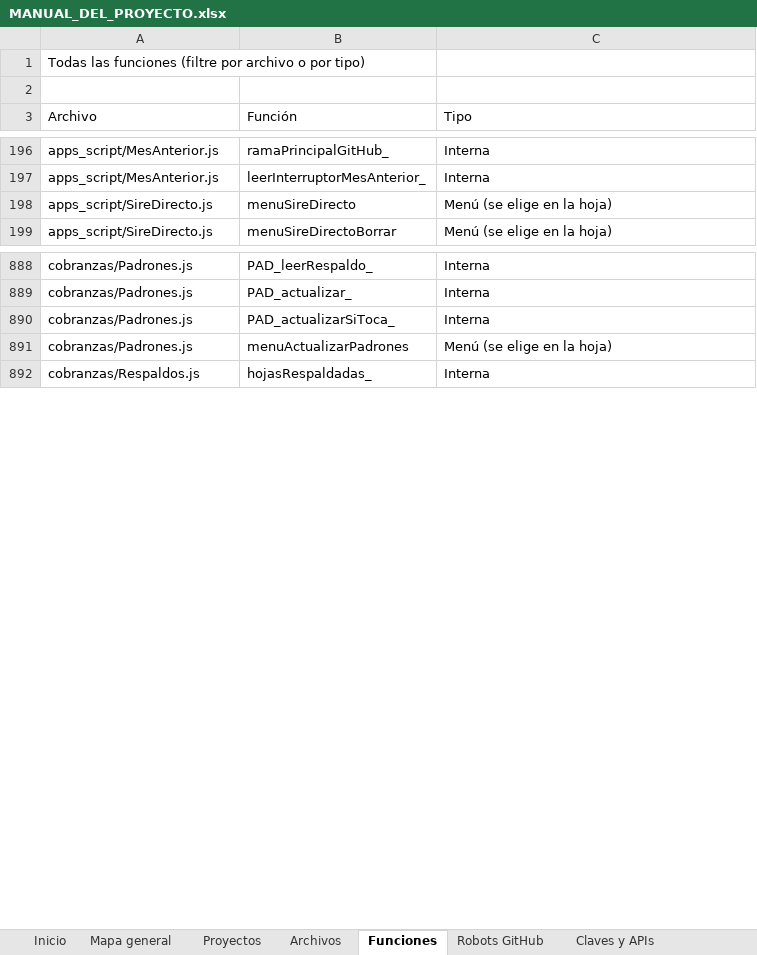
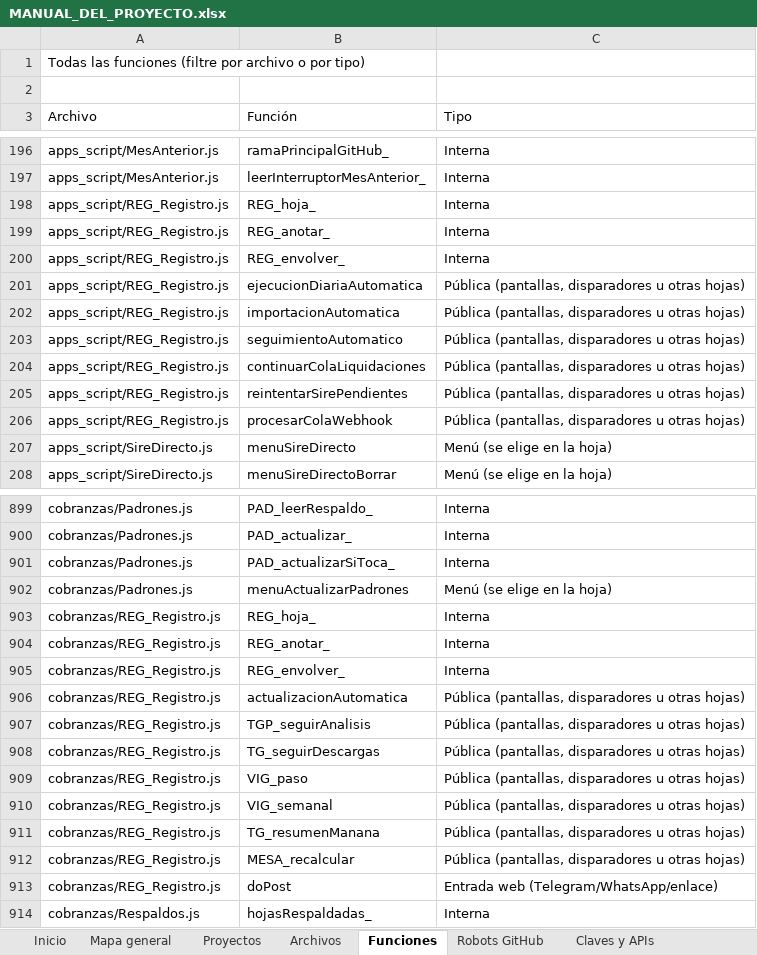
Before and after one commit to Aquivan/Claude, an Excel workbook: docs/MANUAL_DEL_PROYECTO.xlsx, sheet Funciones, drawn as a sheet; only a part is shown, gaps mark what is left out; values as stored, in another font and other column widths than the file's, no cell formats; the diff covers the shown part only; the diff names each change by its address in the sheet, - before the commit and + after, or states it on an @@ line.

```diff
--- a/docs/MANUAL_DEL_PROYECTO.xlsx (sheet Funciones)
+++ b/docs/MANUAL_DEL_PROYECTO.xlsx (sheet Funciones)
+row 198: apps_script/REG_Registro.js | REG_hoja_ | Interna
+row 199: apps_script/REG_Registro.js | REG_anotar_ | Interna
+row 200: apps_script/REG_Registro.js | REG_envolver_ | Interna
+row 201: apps_script/REG_Registro.js | ejecucionDiariaAutomatica | Pública (pantallas, disparadores u otras hojas)
+row 202: apps_script/REG_Registro.js | importacionAutomatica | Pública (pantallas, disparadores u otras hojas)
+row 203: apps_script/REG_Registro.js | seguimientoAutomatico | Pública (pantallas, disparadores u otras hojas)
+row 204: apps_script/REG_Registro.js | continuarColaLiquidaciones | Pública (pantallas, disparadores u otras hojas)
+row 205: apps_script/REG_Registro.js | reintentarSirePendientes | Pública (pantallas, disparadores u otras hojas)
+row 206: apps_script/REG_Registro.js | procesarColaWebhook | Pública (pantallas, disparadores u otras hojas)
+row 903: cobranzas/REG_Registro.js | REG_hoja_ | Interna
+row 904: cobranzas/REG_Registro.js | REG_anotar_ | Interna
+row 905: cobranzas/REG_Registro.js | REG_envolver_ | Interna
+row 906: cobranzas/REG_Registro.js | actualizacionAutomatica | Pública (pantallas, disparadores u otras hojas)
+row 907: cobranzas/REG_Registro.js | TGP_seguirAnalisis | Pública (pantallas, disparadores u otras hojas)
+row 908: cobranzas/REG_Registro.js | TG_seguirDescargas | Pública (pantallas, disparadores u otras hojas)
+row 909: cobranzas/REG_Registro.js | VIG_paso | Pública (pantallas, disparadores u otras hojas)
+row 910: cobranzas/REG_Registro.js | VIG_semanal | Pública (pantallas, disparadores u otras hojas)
+row 911: cobranzas/REG_Registro.js | TG_resumenManana | Pública (pantallas, disparadores u otras hojas)
+row 912: cobranzas/REG_Registro.js | MESA_recalcular | Pública (pantallas, disparadores u otras hojas)
+row 913: cobranzas/REG_Registro.js | doPost | Entrada web (Telegram/WhatsApp/enlace)
```
Also changed, not shown: 42 added rows elsewhere in this sheet, sheet Archivos, sheet Historial, sheet Inicio, sheet Propiedades, cell formats, 3 other files.
